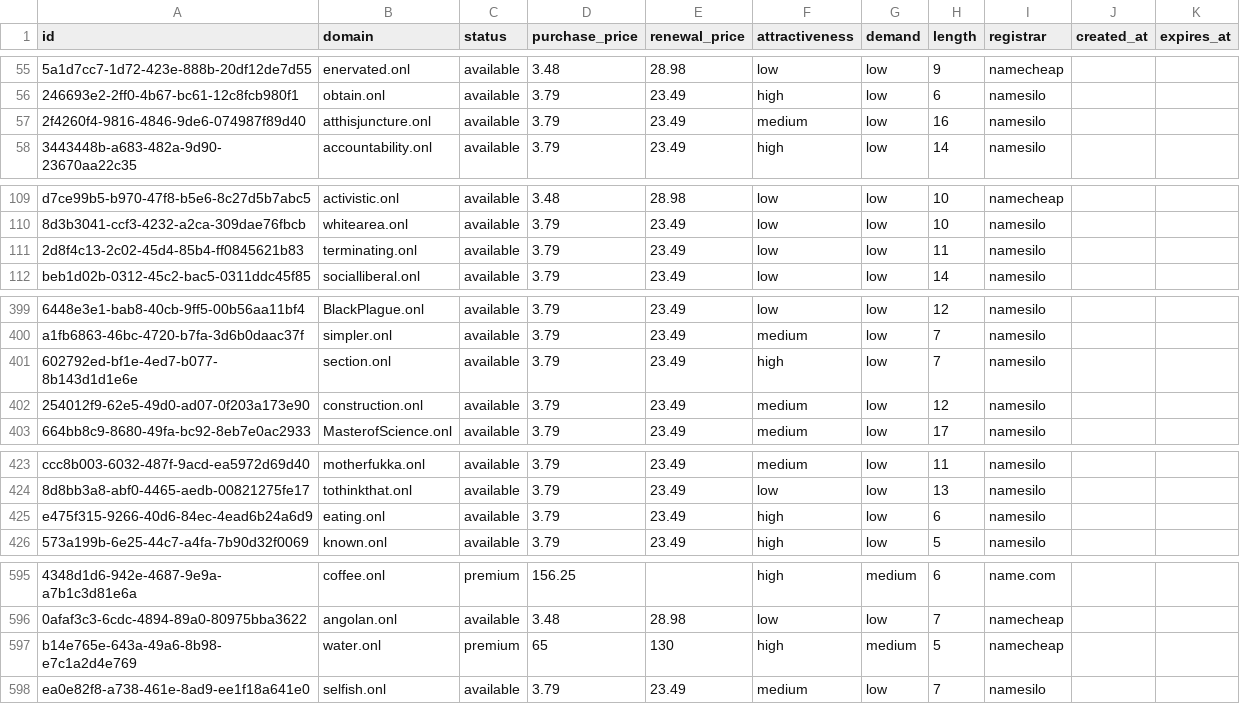
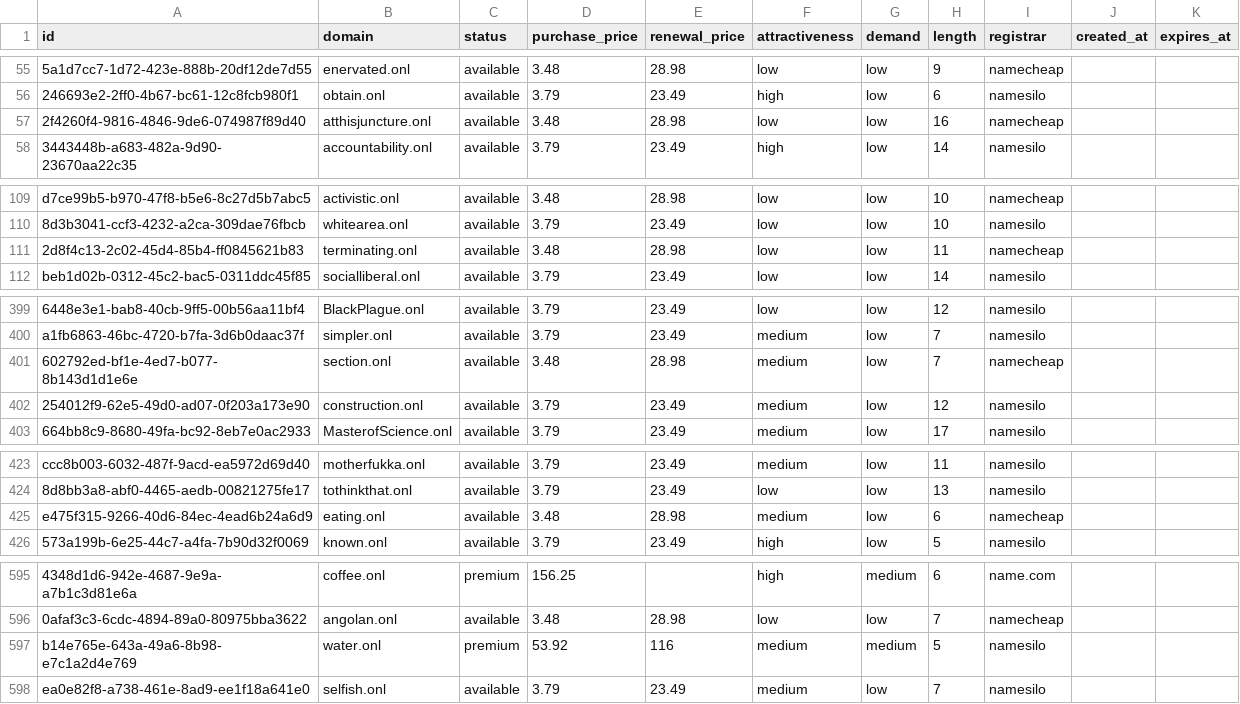
Before and after one commit to UniqueDomains/onl-oneword-domains, a CSV file: onl.csv, drawn as a sheet; only a part is shown, gaps mark what is left out; the diff covers the shown part only; the diff names each change by its address in the sheet, - before the commit and + after, or states it on an @@ line.

Commit message:
Domains update

```diff
--- a/onl.csv
+++ b/onl.csv
-D57 (purchase_price): 3.79
+D57 (purchase_price): 3.48
-E57 (renewal_price): 23.49
+E57 (renewal_price): 28.98
-F57 (attractiveness): medium
+F57 (attractiveness): low
-I57 (registrar): namesilo
+I57 (registrar): namecheap
-D111 (purchase_price): 3.79
+D111 (purchase_price): 3.48
-E111 (renewal_price): 23.49
+E111 (renewal_price): 28.98
-I111 (registrar): namesilo
+I111 (registrar): namecheap
-D401 (purchase_price): 3.79
+D401 (purchase_price): 3.48
-E401 (renewal_price): 23.49
+E401 (renewal_price): 28.98
-F401 (attractiveness): high
+F401 (attractiveness): medium
-I401 (registrar): namesilo
+I401 (registrar): namecheap
-D425 (purchase_price): 3.79
+D425 (purchase_price): 3.48
-E425 (renewal_price): 23.49
+E425 (renewal_price): 28.98
-F425 (attractiveness): high
+F425 (attractiveness): medium
-I425 (registrar): namesilo
+I425 (registrar): namecheap
-D597 (purchase_price): 65
+D597 (purchase_price): 53.92
-E597 (renewal_price): 130
+E597 (renewal_price): 116
-F597 (attractiveness): high
+F597 (attractiveness): medium
-I597 (registrar): namecheap
+I597 (registrar): namesilo
```
Also changed, not shown: 3 edited cells elsewhere in this file, 4 other files.
